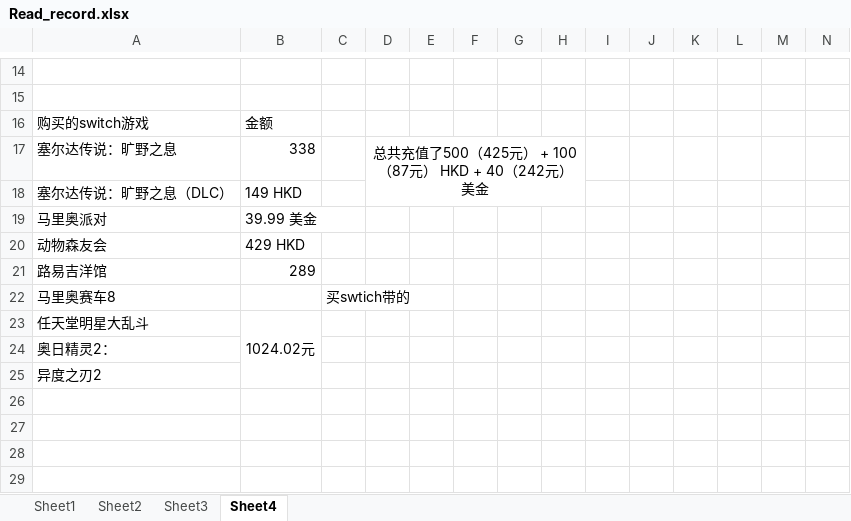
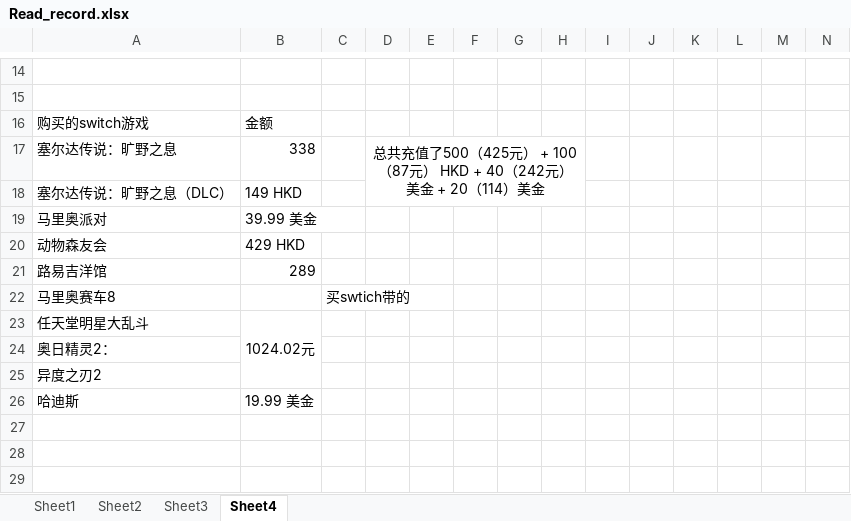
Before and after one commit to ydchen-use/daily_work, an Excel workbook: ReadandFitness/Read_record.xlsx, sheet Sheet4, drawn as a sheet; only a part is shown, gaps mark what is left out; values as stored, in another font and other column widths than the file's, no borders; charts and pictures not drawn; the diff names each change by its address in the sheet, - before the commit and + after, or states it on an @@ line.

```diff
--- a/ReadandFitness/Read_record.xlsx (sheet Sheet4)
+++ b/ReadandFitness/Read_record.xlsx (sheet Sheet4)
-D17: …） 美金
+D17: …） 美金 + 20（114）美金
-row 26: (empty)
+row 26: 哈迪斯 | 19.99 美金
```
Also changed, not shown: ReadandFitness/Fitness_record.xlsx.
